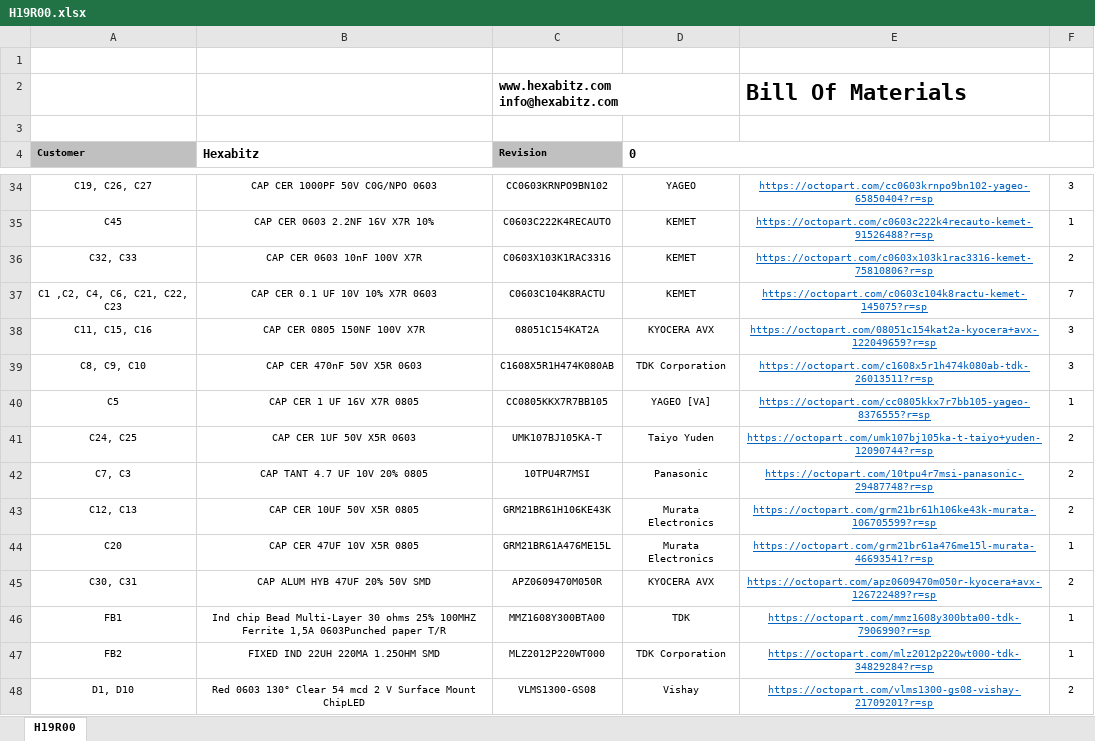
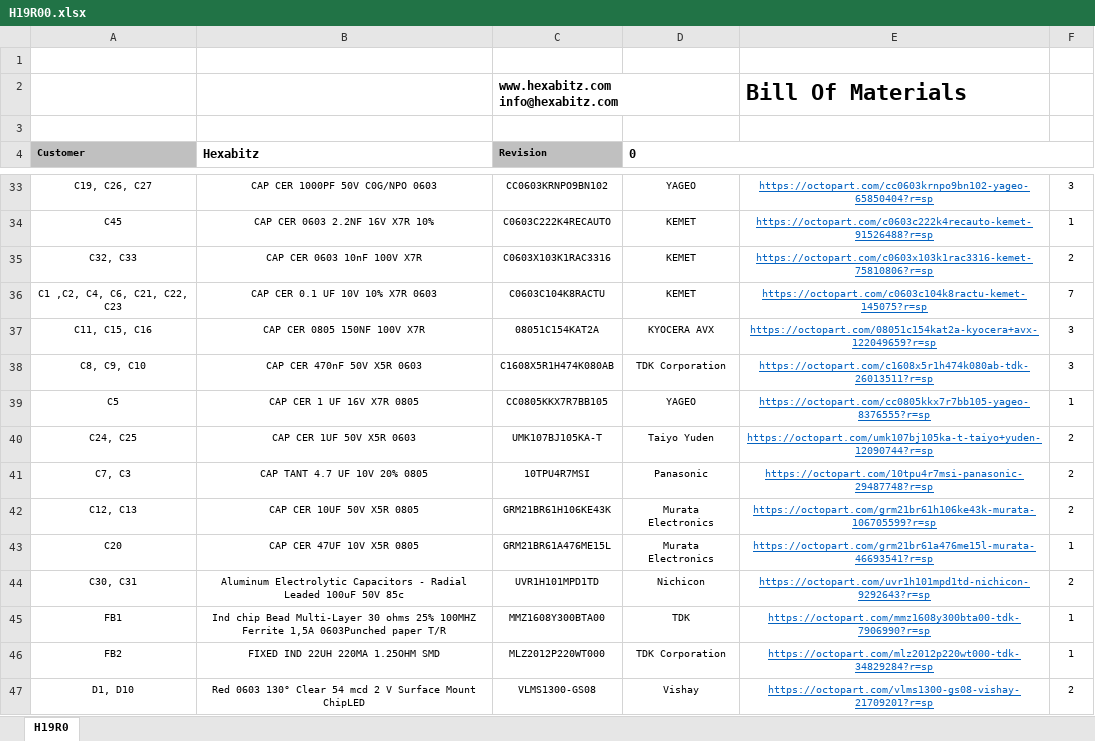
Before and after one commit to HexabitzPlatform/H19R0x-Hardware, an Excel workbook: H19R00/Released/BOM/H19R00.xlsx, sheet H19R0, drawn as a sheet; only a part is shown, gaps mark what is left out; values as stored, in another font and other column widths than the file's, no borders; charts and pictures not drawn; addresses are those after the commit; the diff covers the shown part only; the diff names each change by its address in the sheet, - before the commit and + after, or states it on an @@ line.

Commit message:
All the edits that is related to 10A handling is done : -Improve the layout design so the pcb can handle continous current up to 10A -Naming the smd pin headers and thier pins on the silk screen layer -Change the high voltage supply coupling smd capacitors to dip ones with bigger capacity - Edit the resistores values of the current sensing and comparator circuits to be compitable with the 10A and add the equtions as notes in the schematic

```diff
--- a/H19R00/Released/BOM/H19R00.xlsx (sheet H19R0)
+++ b/H19R00/Released/BOM/H19R00.xlsx (sheet H19R0)
-sheet tab: H19R00
+sheet tab: H19R0
-D39 (0): YAGEO [VA]
+D39 (0): YAGEO
-B44 (Hexabitz): CAP ALUM HYB 47UF 20% 50V SMD
+B44 (Hexabitz): Aluminum Electrolytic Capacitors - Radial Leaded 100uF 50V 85c
-C44 (Revision): APZ0609470M050R
+C44 (Revision): UVR1H101MPD1TD
-D44 (0): KYOCERA AVX
+D44 (0): Nichicon
-E44: https://octopart.com/apz0609470m050r-kyocera+avx-126722489?r=sp
+E44: https://octopart.com/uvr1h101mpd1td-nichicon-9292643?r=sp
```
Also changed, not shown: 2 added rows, 3 removed rows and 14 edited cells elsewhere in this sheet, 16 other files.
